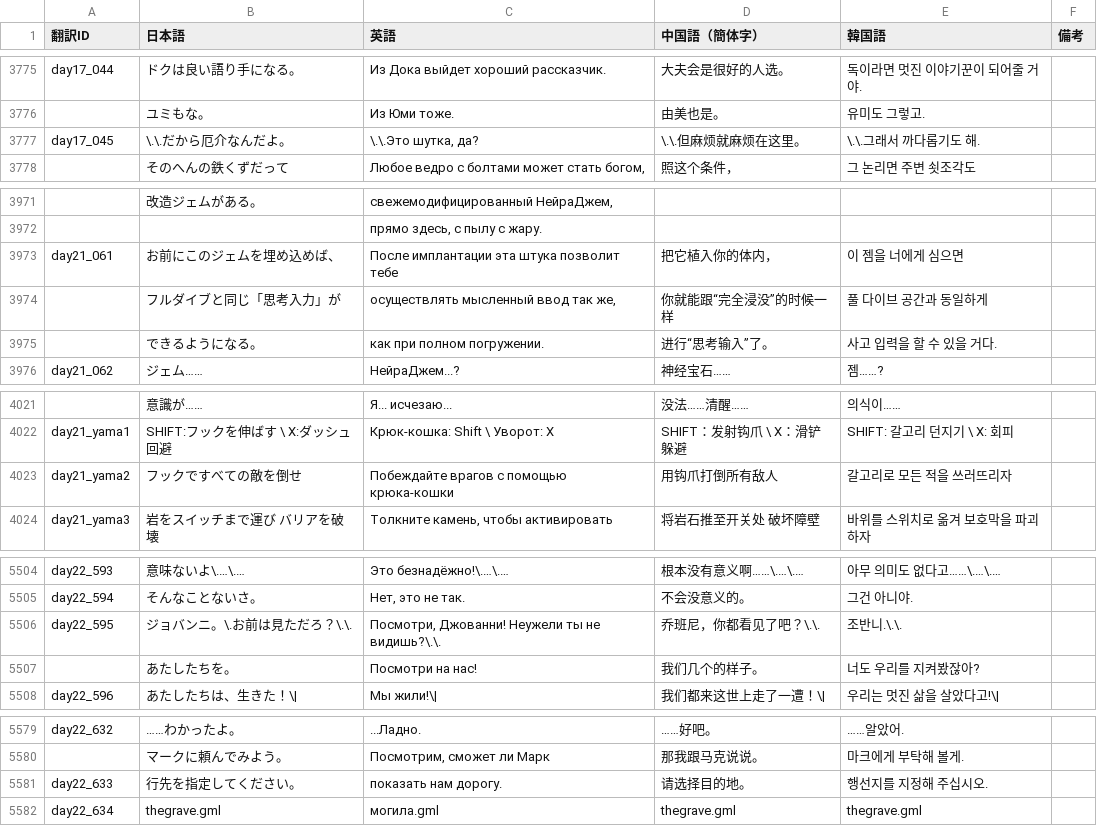
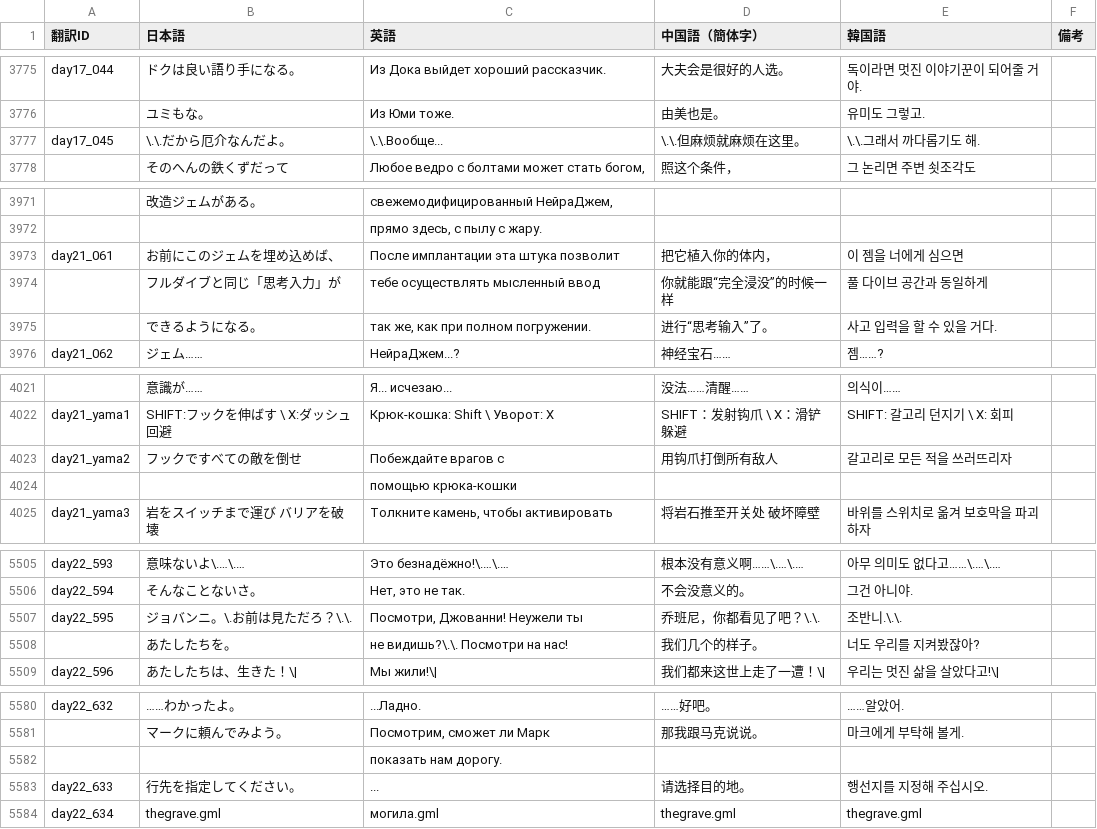
Before and after one commit to MrShitFox/BoyhoodsEndBySHTeam, a CSV file: _database/trans_3.csv, drawn as a sheet; only a part is shown, gaps mark what is left out; addresses are those after the commit; the diff covers the shown part only; the diff names each change by its address in the sheet, - before the commit and + after, or states it on an @@ line.

Commit message:
Translation correction

```diff
--- a/_database/trans_3.csv
+++ b/_database/trans_3.csv
-C3777 (英語): \.\.Это шутка, да?
+C3777 (英語): \.\.Вообще...
-C3973 (英語): После имплантации эта штука позволит тебе
+C3973 (英語): После имплантации эта штука позволит
-C3974 (英語): осуществлять мысленный ввод так же,
+C3974 (英語): тебе осуществлять мысленный ввод
-C3975 (英語): как при полном погружении.
+C3975 (英語): так же, как при полном погружении.
-C4023 (英語): Побеждайте врагов с помощью крюка-кошки
+C4023 (英語): Побеждайте врагов с
+row 4024:  |  | помощью крюка-кошки
-C5507 (英語): Посмотри, Джованни! Неужели ты не видишь?\.\.
+C5507 (英語): Посмотри, Джованни! Неужели ты
-C5508 (英語): Посмотри на нас!
+C5508 (英語): не видишь?\.\. Посмотри на нас!
+row 5582:  |  | показать нам дорогу.
-C5583 (英語): показать нам дорогу.
+C5583 (英語): ...
```
Also changed, not shown: 2 edited cells elsewhere in this file, _database/System.csv, _database/trans_6.csv.
